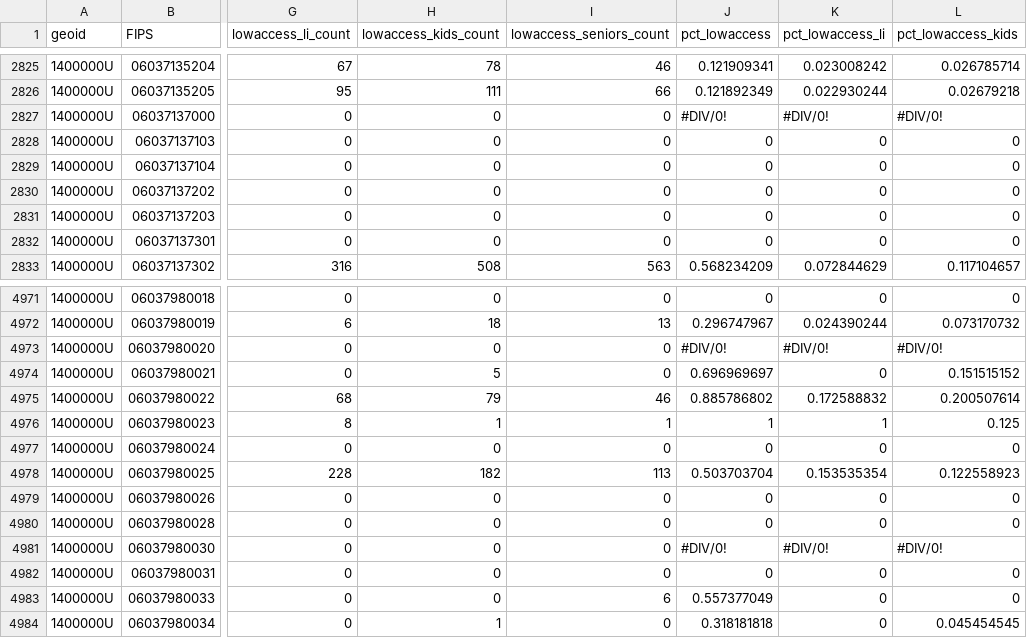
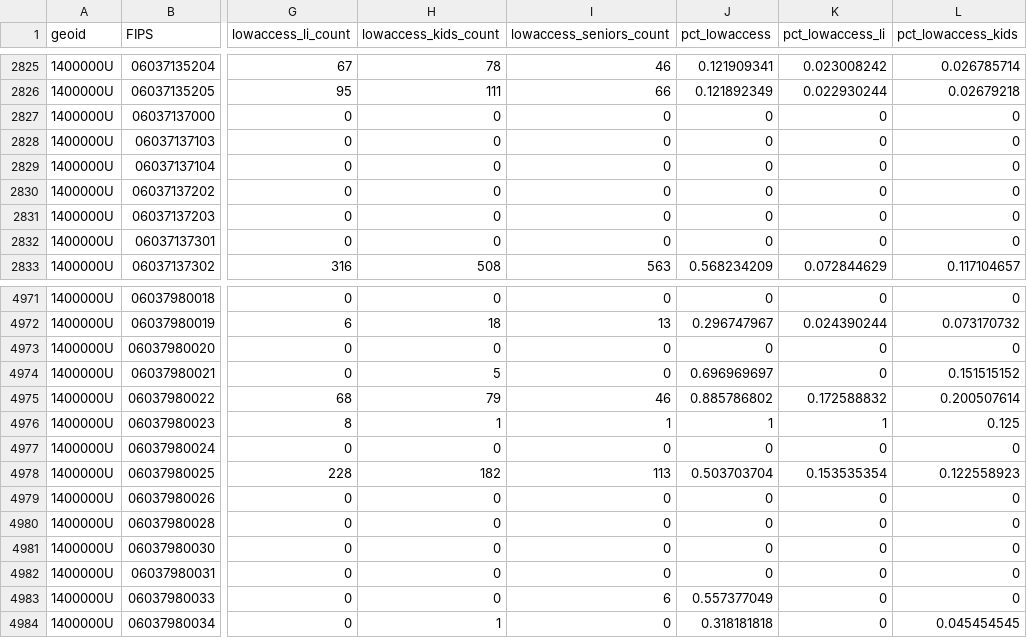
Before and after one commit to fornoraisonne/UP221-Xander, a CSV file: data/StoreAccess.csv, drawn as a sheet; only a part is shown, gaps mark what is left out; the diff covers the shown part only; the diff names each change by its address in the sheet, - before the commit and + after, or states it on an @@ line.

```diff
--- a/data/StoreAccess.csv
+++ b/data/StoreAccess.csv
-J2827 (pct_lowaccess): #DIV/0!
+J2827 (pct_lowaccess): 0
-K2827 (pct_lowaccess_li): #DIV/0!
+K2827 (pct_lowaccess_li): 0
-L2827 (pct_lowaccess_kids): #DIV/0!
+L2827 (pct_lowaccess_kids): 0
-J4973 (pct_lowaccess): #DIV/0!
+J4973 (pct_lowaccess): 0
-K4973 (pct_lowaccess_li): #DIV/0!
+K4973 (pct_lowaccess_li): 0
-L4973 (pct_lowaccess_kids): #DIV/0!
+L4973 (pct_lowaccess_kids): 0
-J4981 (pct_lowaccess): #DIV/0!
+J4981 (pct_lowaccess): 0
-K4981 (pct_lowaccess_li): #DIV/0!
+K4981 (pct_lowaccess_li): 0
-L4981 (pct_lowaccess_kids): #DIV/0!
+L4981 (pct_lowaccess_kids): 0
```
Also changed, not shown: 30 edited cells elsewhere in this file, 1 other file.
